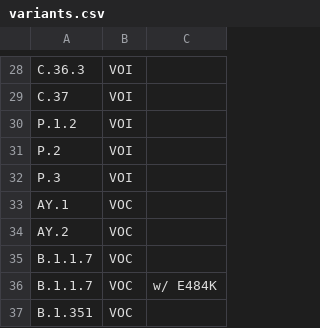
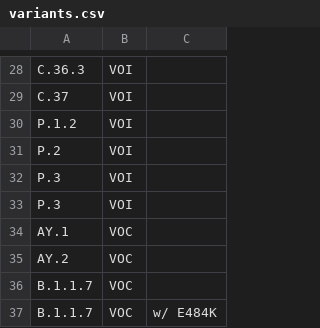
Before and after one commit to phac-nml/SARS-CoV-2-resources, a CSV file: variants.csv, drawn as a sheet; only a part is shown, gaps mark what is left out; the shorter side is filled out with more unchanged rows; the diff names each change by its address in the sheet, - before the commit and + after, or states it on an @@ line.

Commit message:
first commit to auto-push branch

```diff
--- a/variants.csv
+++ b/variants.csv
+row 33: P.3 | VOI
```
